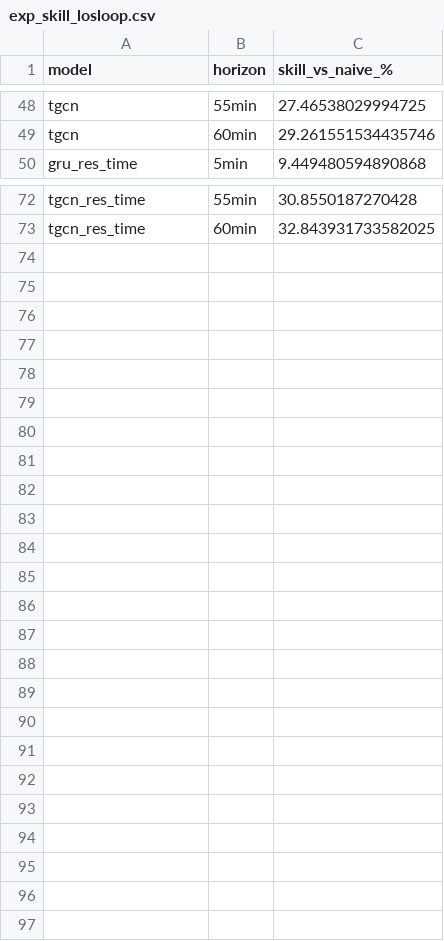
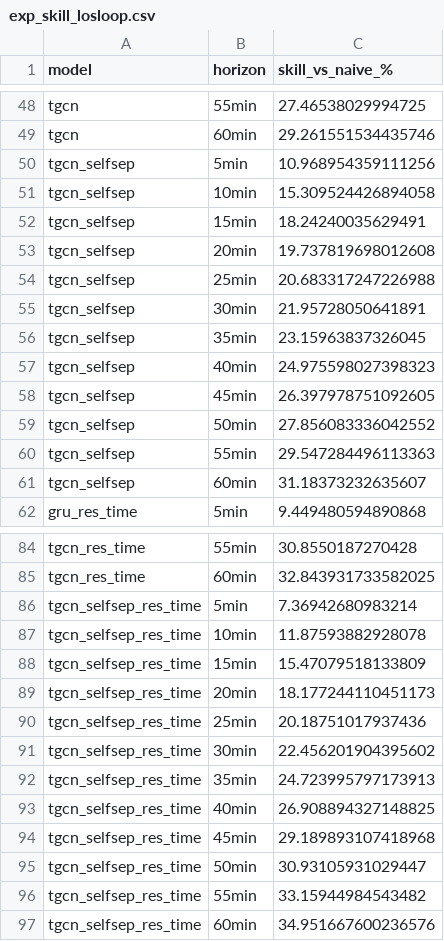
Before and after one commit to huynhquocthang1805/Datamining-Btl, a CSV file: reports/tables/exp_skill_losloop.csv, drawn as a sheet; only a part is shown, gaps mark what is left out; the diff names each change by its address in the sheet, - before the commit and + after, or states it on an @@ line.

```diff
--- a/reports/tables/exp_skill_losloop.csv
+++ b/reports/tables/exp_skill_losloop.csv
+row 50: tgcn_selfsep | 5min | 10.968954359111256
+row 51: tgcn_selfsep | 10min | 15.309524426894058
+row 52: tgcn_selfsep | 15min | 18.24240035629491
+row 53: tgcn_selfsep | 20min | 19.737819698012608
+row 54: tgcn_selfsep | 25min | 20.683317247226988
+row 55: tgcn_selfsep | 30min | 21.95728050641891
+row 56: tgcn_selfsep | 35min | 23.15963837326045
+row 57: tgcn_selfsep | 40min | 24.975598027398323
+row 58: tgcn_selfsep | 45min | 26.397978751092605
+row 59: tgcn_selfsep | 50min | 27.856083336042552
+row 60: tgcn_selfsep | 55min | 29.547284496113363
+row 61: tgcn_selfsep | 60min | 31.18373232635607
+row 86: tgcn_selfsep_res_time | 5min | 7.36942680983214
+row 87: tgcn_selfsep_res_time | 10min | 11.87593882928078
+row 88: tgcn_selfsep_res_time | 15min | 15.47079518133809
+row 89: tgcn_selfsep_res_time | 20min | 18.177244110451173
+row 90: tgcn_selfsep_res_time | 25min | 20.18751017937436
+row 91: tgcn_selfsep_res_time | 30min | 22.456201904395602
+row 92: tgcn_selfsep_res_time | 35min | 24.723995797173913
+row 93: tgcn_selfsep_res_time | 40min | 26.908894327148825
+row 94: tgcn_selfsep_res_time | 45min | 29.189893107418968
+row 95: tgcn_selfsep_res_time | 50min | 30.93105931029447
+row 96: tgcn_selfsep_res_time | 55min | 33.15944984543482
+row 97: tgcn_selfsep_res_time | 60min | 34.951667600236576
```
Also changed, not shown: reports/tables/main_results_losloop.csv, reports/tables/oracle_bias_losloop.csv, 20 other files.
